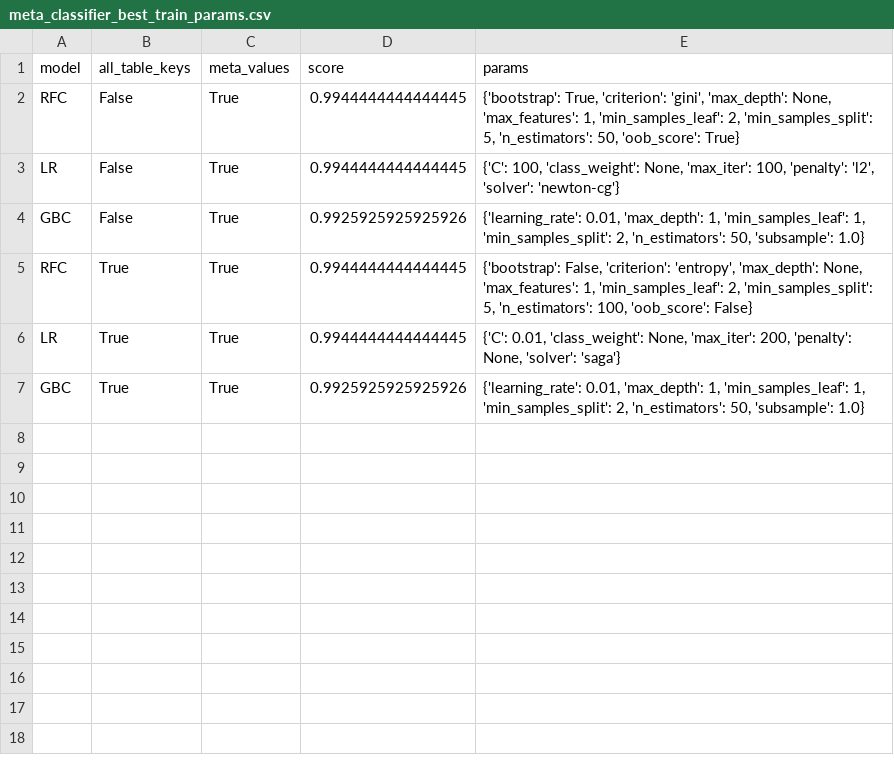
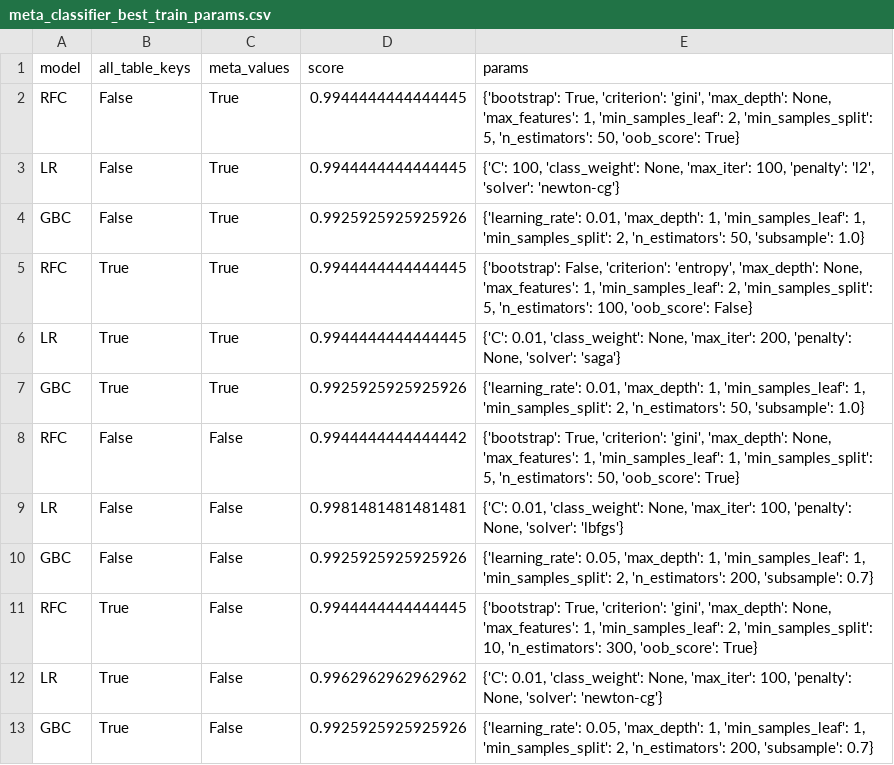
Before and after one commit to sophieHerstein/Masterarbeit_DeepfakeDetectionEnsemble, a CSV file: utils/meta_classifier_best_train_params.csv, drawn as a sheet.

Commit message:
Automate meta-classifier evaluation and results logging
Refactored use_data_from_test_for_train_and_train_model to automatically run and log results for all combinations of all_table_keys and meta_values. Added CSV output for test and unknown test results, and updated meta_classifier_best_train_params.csv with new parameter sets. Also included new result CSV files for easier analysis.

```diff
--- a/utils/meta_classifier_best_train_params.csv
+++ b/utils/meta_classifier_best_train_params.csv
@@ -7 +7,7 @@ LR,True,True,0.9944444444444445,"{'C': 0.01, 'class_weight': None, 'max_iter': 2
 GBC,True,True,0.9925925925925926,"{'learning_rate': 0.01, 'max_depth': 1, 'min_samples_leaf': 1, 'min_samples_split': 2, 'n_estimators': 50, 'subsample': 1.0}"
+RFC,False,False,0.9944444444444442,"{'bootstrap': True, 'criterion': 'gini', 'max_depth': None, 'max_features': 1, 'min_samples_leaf': 1, 'min_samples_split': 5, 'n_estimators': 50, 'oob_score': True}"
+LR,False,False,0.9981481481481481,"{'C': 0.01, 'class_weight': None, 'max_iter': 100, 'penalty': None, 'solver': 'lbfgs'}"
+GBC,False,False,0.9925925925925926,"{'learning_rate': 0.05, 'max_depth': 1, 'min_samples_leaf': 1, 'min_samples_split': 2, 'n_estimators': 200, 'subsample': 0.7}"
+RFC,True,False,0.9944444444444445,"{'bootstrap': True, 'criterion': 'gini', 'max_depth': None, 'max_features': 1, 'min_samples_leaf': 2, 'min_samples_split': 10, 'n_estimators': 300, 'oob_score': True}"
+LR,True,False,0.9962962962962962,"{'C': 0.01, 'class_weight': None, 'max_iter': 100, 'penalty': None, 'solver': 'newton-cg'}"
+GBC,True,False,0.9925925925925926,"{'learning_rate': 0.05, 'max_depth': 1, 'min_samples_leaf': 1, 'min_samples_split': 2, 'n_estimators': 200, 'subsample': 0.7}"
```
Also changed, not shown: 3 other files.
